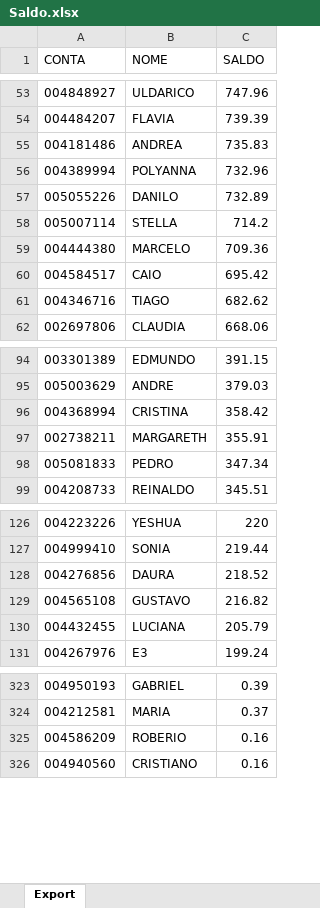
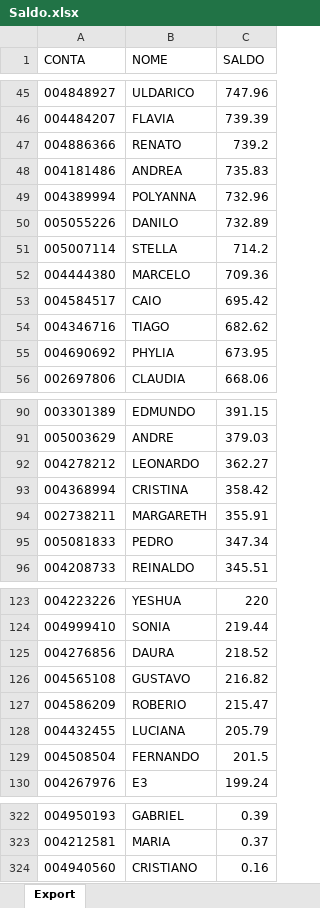
Before and after one commit to lauroteles/app_mesa_de_opera-es_corrigido, an Excel workbook: Saldo.xlsx, sheet Export, drawn as a sheet; only a part is shown, gaps mark what is left out; values as stored, in another font and other column widths than the file's, no borders; removed rows and columns are numbered as before the commit, all else as after; the diff covers the shown part only; the diff names each change by its address in the sheet, - before the commit and + after, or states it on an @@ line.

```diff
--- a/Saldo.xlsx (sheet Export)
+++ b/Saldo.xlsx (sheet Export)
+row 47: 004886366 | RENATO | 739.2
+row 55: 004690692 | PHYLIA | 673.95
+row 92: 004278212 | LEONARDO | 362.27
+row 127: 004586209 | ROBERIO | 215.47
+row 129: 004508504 | FERNANDO | 201.5
-row 325: 004586209 | ROBERIO | 0.16
```
Also changed, not shown: 3 added rows and 9 removed rows elsewhere in this sheet.
